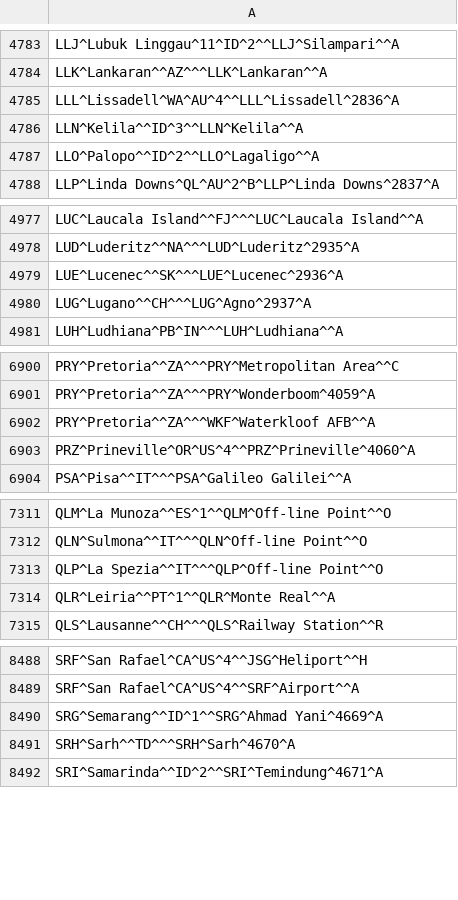
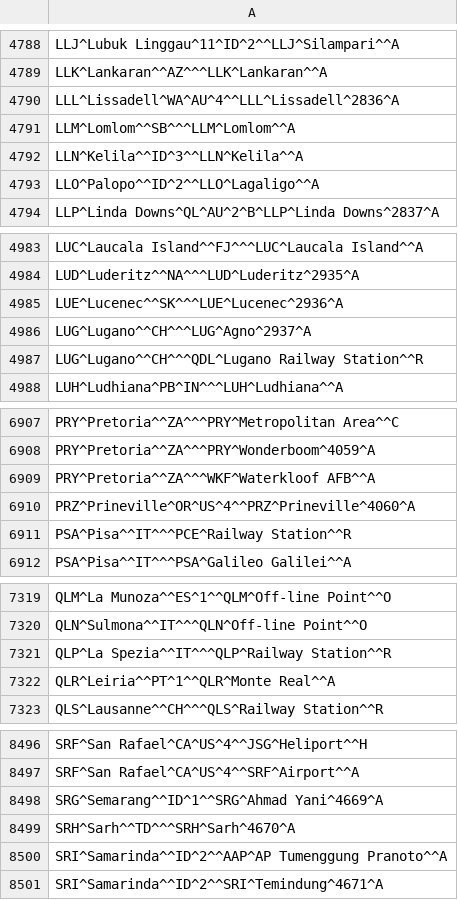
Before and after one commit to benct/iata-utils, a CSV file: data/iata_airport_list.csv, drawn as a sheet; only a part is shown, gaps mark what is left out; the diff covers the shown part only.

```diff
--- a/data/iata_airport_list.csv
+++ b/data/iata_airport_list.csv
@@ -4785,2 +4790,3 @@ LLK^Lankaran^^AZ^^^LLK^Lankaran^^A
 LLL^Lissadell^WA^AU^4^^LLL^Lissadell^2836^A
+LLM^Lomlom^^SB^^^LLM^Lomlom^^A
 LLN^Kelila^^ID^3^^LLN^Kelila^^A
@@ -4980,2 +4986,3 @@ LUE^Lucenec^^SK^^^LUE^Lucenec^2936^A
 LUG^Lugano^^CH^^^LUG^Agno^2937^A
+LUG^Lugano^^CH^^^QDL^Lugano Railway Station^^R
 LUH^Ludhiana^PB^IN^^^LUH^Ludhiana^^A
@@ -6903,2 +6910,3 @@ PRY^Pretoria^^ZA^^^WKF^Waterkloof AFB^^A
 PRZ^Prineville^OR^US^4^^PRZ^Prineville^4060^A
+PSA^Pisa^^IT^^^PCE^Railway Station^^R
 PSA^Pisa^^IT^^^PSA^Galileo Galilei^^A
@@ -7312,3 +7320,3 @@ QLM^La Munoza^^ES^1^^QLM^Off-line Point^^O
 QLN^Sulmona^^IT^^^QLN^Off-line Point^^O
-QLP^La Spezia^^IT^^^QLP^Off-line Point^^O
+QLP^La Spezia^^IT^^^QLP^Railway Station^^R
 QLR^Leiria^^PT^1^^QLR^Monte Real^^A
@@ -8491,2 +8499,3 @@ SRG^Semarang^^ID^1^^SRG^Ahmad Yani^4669^A
 SRH^Sarh^^TD^^^SRH^Sarh^4670^A
+SRI^Samarinda^^ID^2^^AAP^AP Tumenggung Pranoto^^A
 SRI^Samarinda^^ID^2^^SRI^Temindung^4671^A
```
Also changed, not shown: 5 added rows and 1 edited cell elsewhere in this file.
